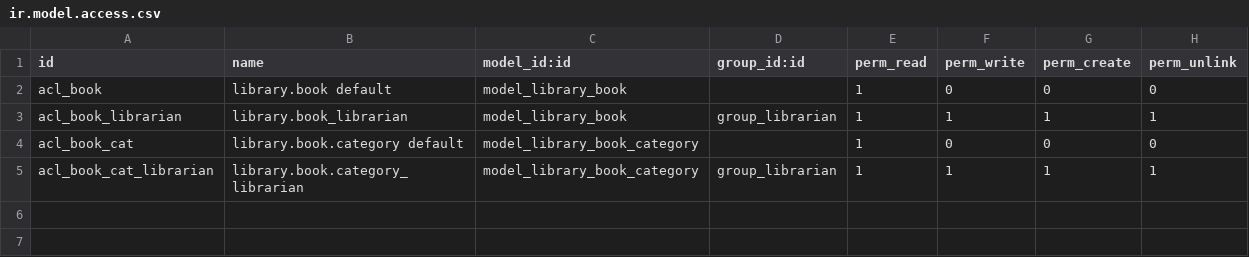
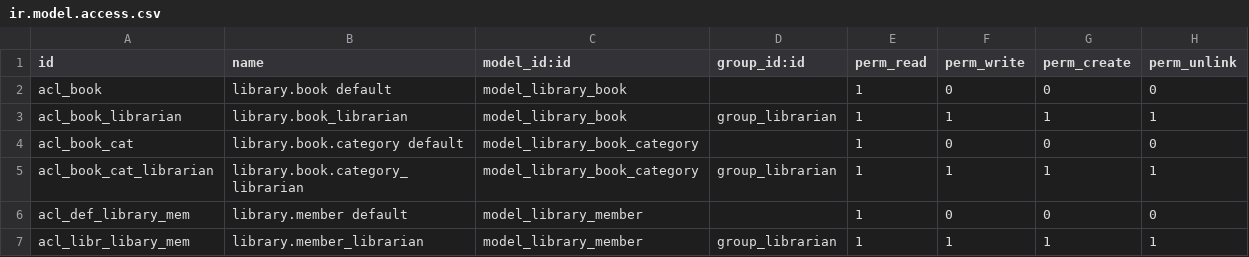
Before and after one commit to tanvirahmedkhan74/Odoo_Projects, a CSV file: Tutorial/custom_addons/my_library/security/ir.model.access.csv, drawn as a sheet; the diff names each change by its address in the sheet, - before the commit and + after, or states it on an @@ line.

```diff
--- a/Tutorial/custom_addons/my_library/security/ir.model.access.csv
+++ b/Tutorial/custom_addons/my_library/security/ir.model.access.csv
+row 6: acl_def_library_mem | library.member default | model_library_member |  | 1 | 0 | 0 | 0
+row 7: acl_libr_libary_mem | library.member_librarian | model_library_member | group_librarian | 1 | 1 | 1 | 1
```
Also changed, not shown: 4 other files.
